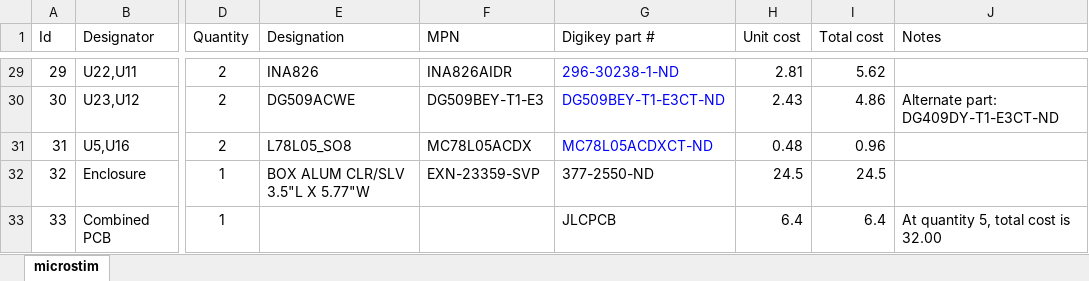
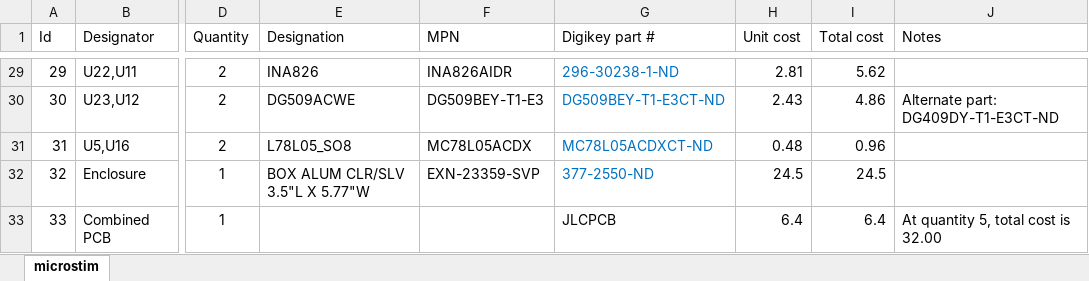
Before and after one commit to open-ephys/stimjim, an Excel workbook: stimjim_BOM.xlsx, sheet microstim, drawn as a sheet; only a part is shown, gaps mark what is left out; values as stored, in another font and other column widths than the file's, no borders; the diff covers the shown part only; the diff names each change by its address in the sheet, - before the commit and + after, or states it on an @@ line.

```diff
--- a/stimjim_BOM.xlsx (sheet microstim)
+++ b/stimjim_BOM.xlsx (sheet microstim)
-G29:G31 text colour: #0000FF
+G29:G31 text colour: #0070C0
-G32 text colour: black
+G32 text colour: #0070C0
```
Also changed, not shown: 9 edited cells and cell formats elsewhere in this sheet, 2 other files.
